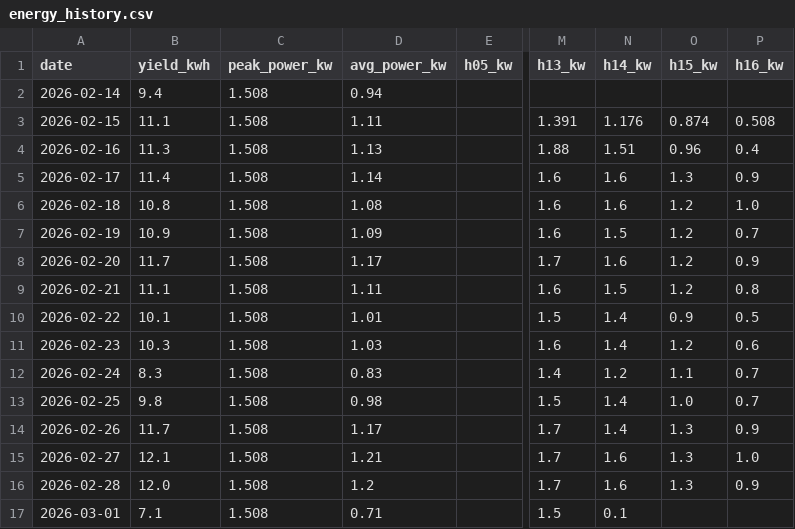
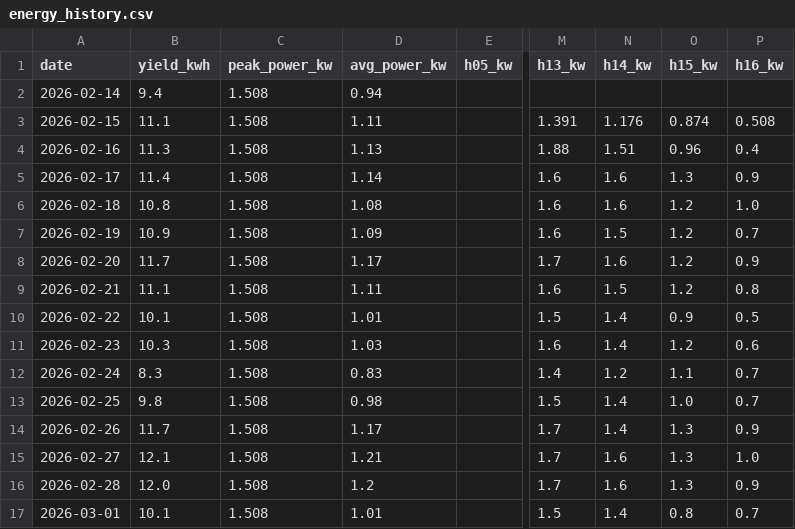
Before and after one commit to bhargavachary/solar-intelligence-oss, a CSV file: data/energy_history.csv, drawn as a sheet; only a part is shown, gaps mark what is left out; the diff names each change by its address in the sheet, - before the commit and + after, or states it on an @@ line.

```diff
--- a/data/energy_history.csv
+++ b/data/energy_history.csv
-B17 (yield_kwh): 7.1
+B17 (yield_kwh): 10.1
-D17 (avg_power_kw): 0.71
+D17 (avg_power_kw): 1.01
-N17 (h14_kw): 0.1
+N17 (h14_kw): 1.4
-O17 (h15_kw): (empty)
+O17 (h15_kw): 0.8
-P17 (h16_kw): (empty)
+P17 (h16_kw): 0.7
```
Also changed, not shown: 2 other files.
